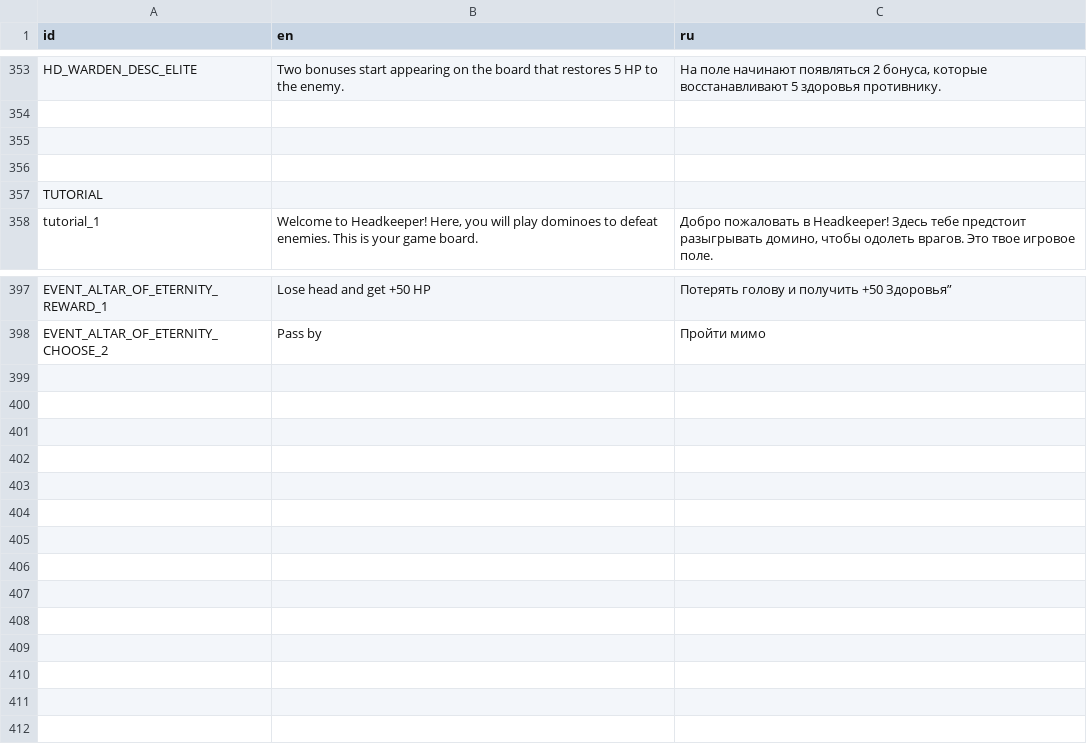
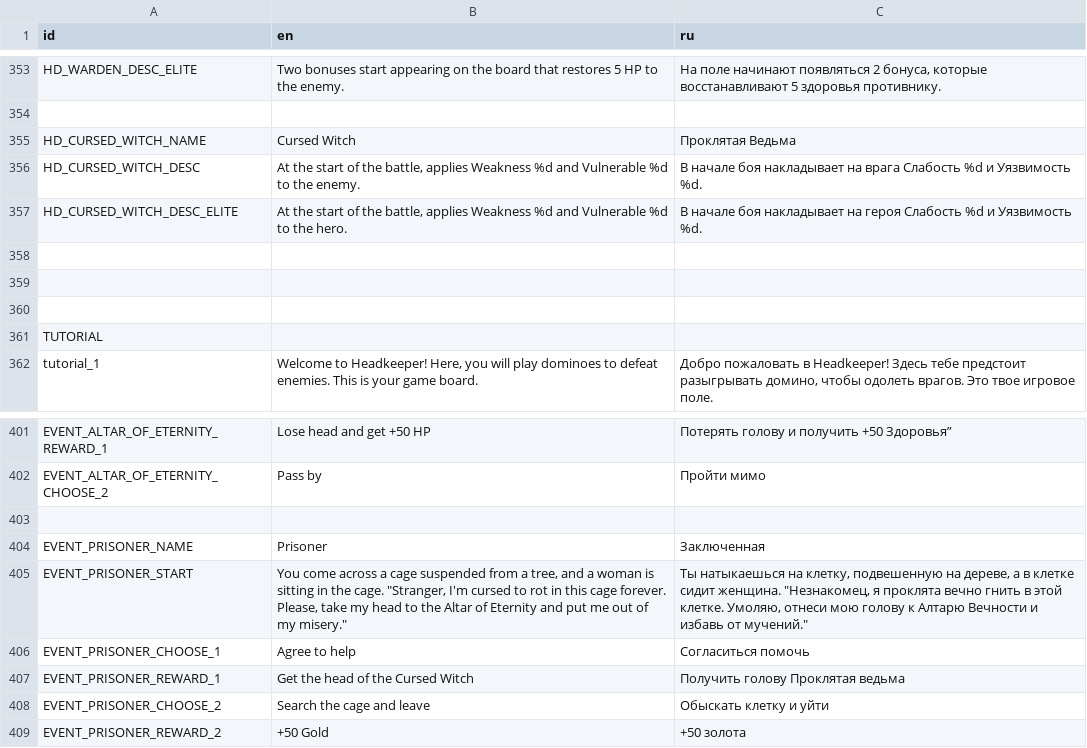
Before and after one commit to Dogma322/headkeeper, a CSV file: translation/loc.csv, drawn as a sheet; only a part is shown, gaps mark what is left out.

```diff
--- a/translation/loc.csv
+++ b/translation/loc.csv
@@ -354,2 +354,6 @@ HD_WARDEN_DESC_ELITE,Two bonuses start appearing on the board that restores 5 HP
 ,,
+HD_CURSED_WITCH_NAME,Cursed Witch,Проклятая Ведьма
+HD_CURSED_WITCH_DESC,"At the start of the battle, applies Weakness %d and Vulnerable %d to the enemy.",В начале боя накладывает на врага Слабость %d и Уязвимость %d.
+HD_CURSED_WITCH_DESC_ELITE,"At the start of the battle, applies Weakness %d and Vulnerable %d to the hero.",В начале боя накладывает на героя Слабость %d и Уязвимость %d.
+,,
 ,,
@@ -399 +403,8 @@ EVENT_ALTAR_OF_ETERNITY_REWARD_1,"Lose head and get +50 HP","Потерять г
 EVENT_ALTAR_OF_ETERNITY_CHOOSE_2,Pass by,Пройти мимо
+,,
+EVENT_PRISONER_NAME,Prisoner,Заключенная
+EVENT_PRISONER_START,"You come across a cage suspended from a tree, and a woman is sitting in the cage. ""Stranger, I'm cursed to rot in this cage forever. Please, take my head to the Altar of Eternity and put me out of my misery.""","Ты натыкаешься на клетку, подвешенную на дереве, а в клетке сидит женщина. ""Незнакомец, я проклята вечно гнить в этой клетке. Умоляю, отнеси мою голову к Алтарю Вечности и избавь от мучений."""
+EVENT_PRISONER_CHOOSE_1,Agree to help,Согласиться помочь
+EVENT_PRISONER_REWARD_1,Get the head of the Cursed Witch,Получить голову Проклятая ведьма
+EVENT_PRISONER_CHOOSE_2,Search the cage and leave,Обыскать клетку и уйти
+EVENT_PRISONER_REWARD_2,+50 Gold,+50 золота
```
Also changed, not shown: 23 other files.
